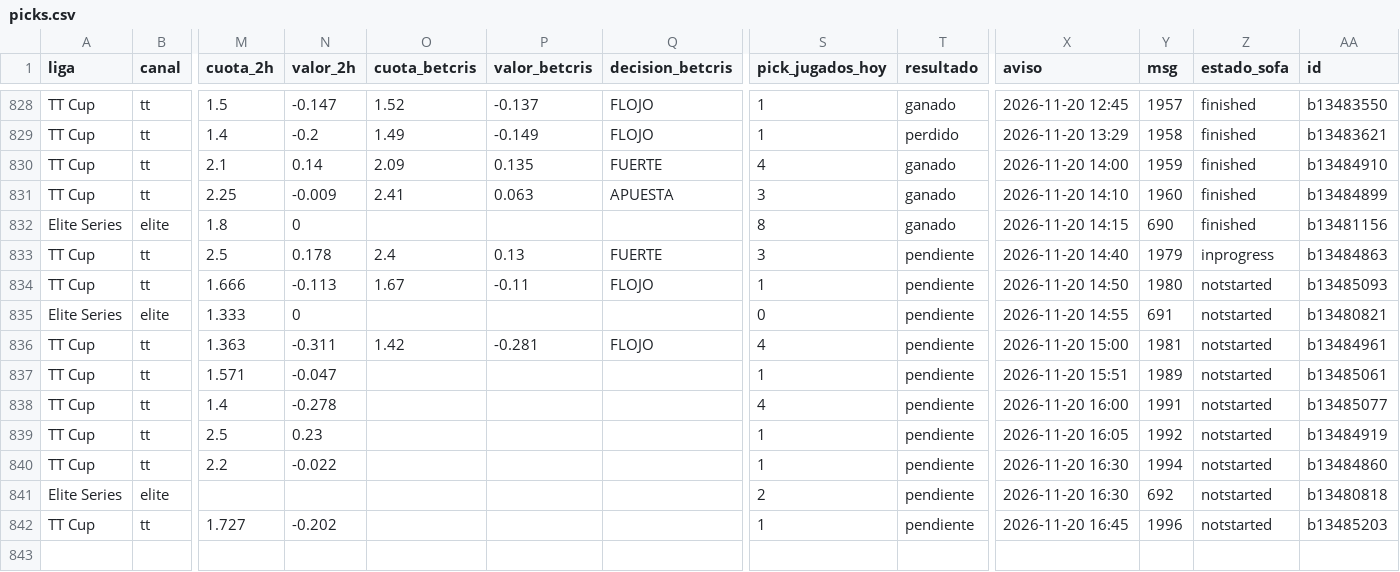
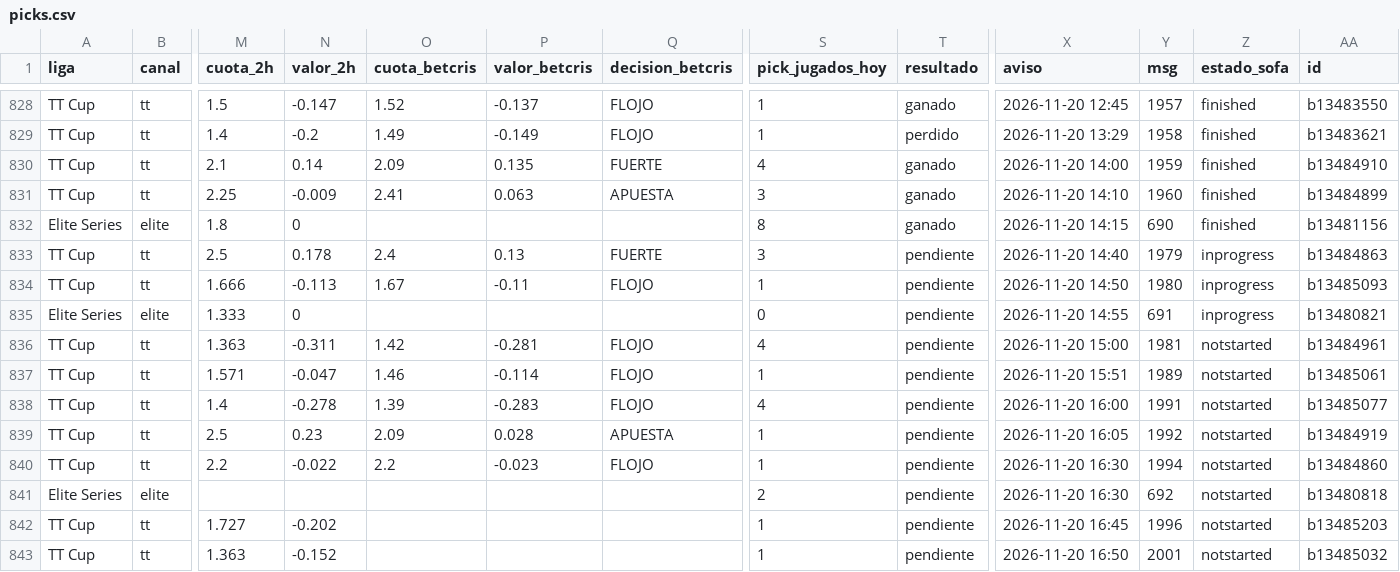
Before and after one commit to manuvaldespartera3-netizen/tt-multiliga, a CSV file: seguimiento/picks.csv, drawn as a sheet; only a part is shown, gaps mark what is left out; rows hold the shown columns only; the diff names each change by its address in the sheet, - before the commit and + after, or states it on an @@ line.

Commit message:
Seguimiento TT Cup

```diff
--- a/seguimiento/picks.csv
+++ b/seguimiento/picks.csv
-Z834:Z835 (estado_sofa): notstarted
+Z834:Z835 (estado_sofa): inprogress
-O837 (cuota_betcris): (empty)
+O837 (cuota_betcris): 1.46
-P837 (valor_betcris): (empty)
+P837 (valor_betcris): -0.114
-Q837:Q838 (decision_betcris): (empty)
+Q837:Q838 (decision_betcris): FLOJO
-O838 (cuota_betcris): (empty)
+O838 (cuota_betcris): 1.39
-P838 (valor_betcris): (empty)
+P838 (valor_betcris): -0.283
-O839 (cuota_betcris): (empty)
+O839 (cuota_betcris): 2.09
-P839 (valor_betcris): (empty)
+P839 (valor_betcris): 0.028
-Q839 (decision_betcris): (empty)
+Q839 (decision_betcris): APUESTA
-O840 (cuota_betcris): (empty)
+O840 (cuota_betcris): 2.2
-P840 (valor_betcris): (empty)
+P840 (valor_betcris): -0.023
-Q840 (decision_betcris): (empty)
+Q840 (decision_betcris): FLOJO
+row 843: TT Cup | tt | 1.363 | -0.152 |  |  |  | 1 | pendiente | 2026-11-20 16:50 | 2001 | notstarted | b13485032
```
Also changed, not shown: 1 other file.
